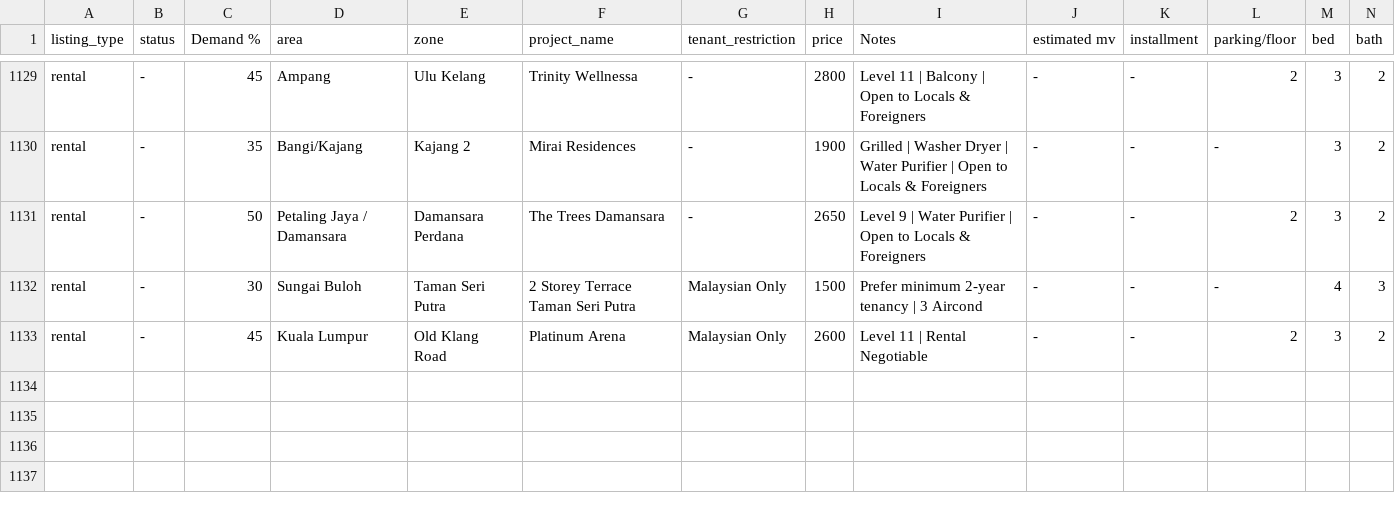
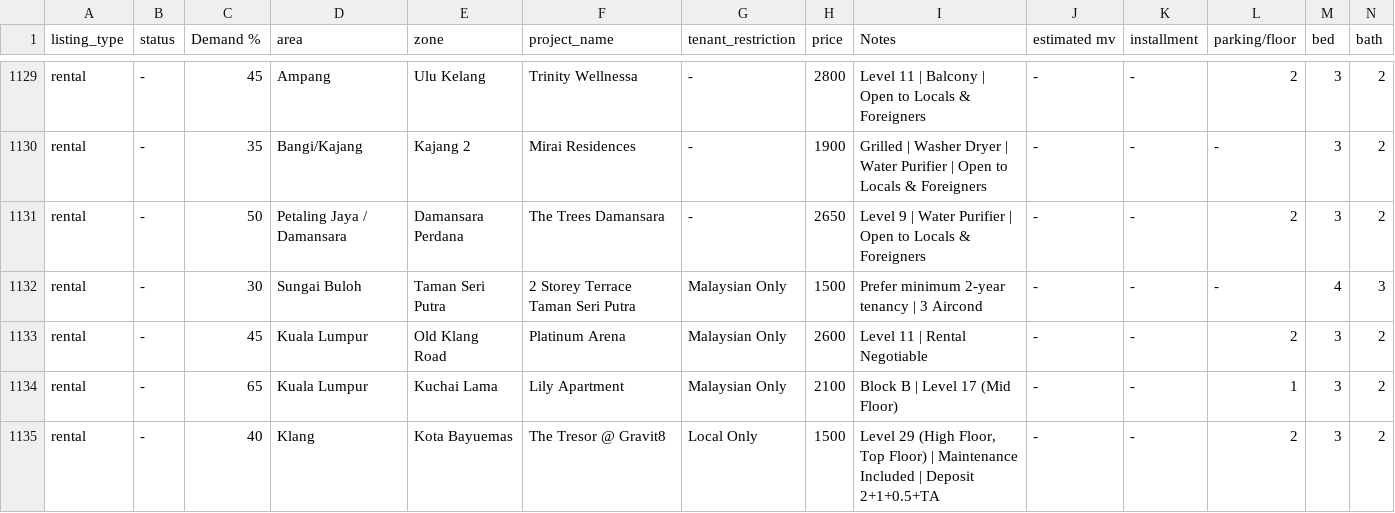
Before and after one commit to mahandanz/haniproperties, a CSV file: listings.csv, drawn as a sheet; only a part is shown, gaps mark what is left out; rows hold the shown columns only; the diff names each change by its address in the sheet, - before the commit and + after, or states it on an @@ line.

```diff
--- a/listings.csv
+++ b/listings.csv
+row 1134: rental | - | 65 | Kuala Lumpur | Kuchai Lama | Lily Apartment | Malaysian Only | 2100 | Block B | Level 17 (Mid Floor) | - | - | 1 | 3 | 2
+row 1135: rental | - | 40 | Klang | Kota Bayuemas | The Tresor @ Gravit8 | Local Only | 1500 | Level 29 (High Floor, Top Floor) | Maintenance Included | Deposit 2+1+0.5+TA | - | - | 2 | 3 | 2
```
Also changed, not shown: 2 other files.
